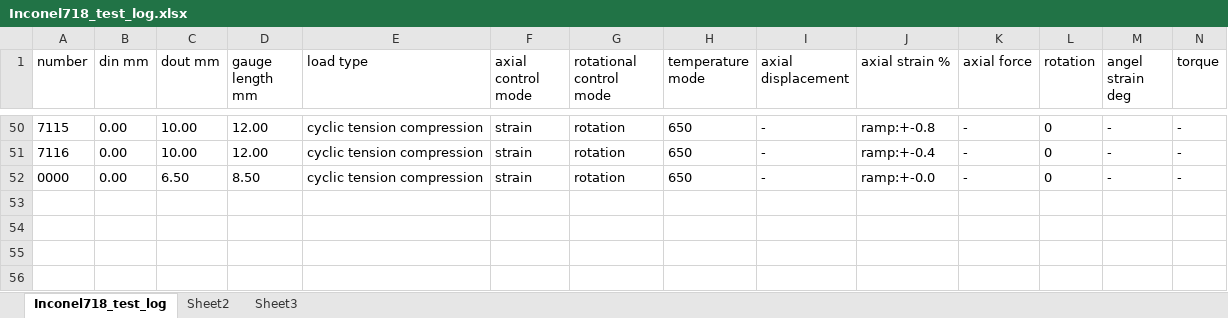
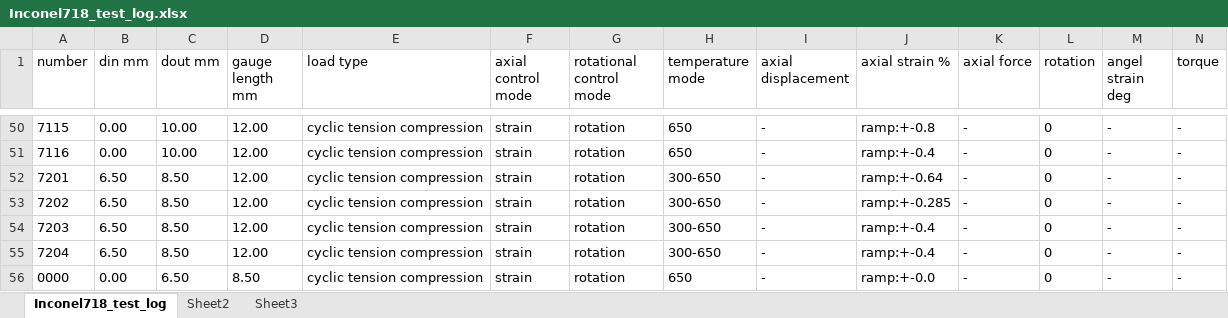
Before and after one commit to sunwhale/python, an Excel workbook: Inconel718_test_log.xlsx, sheet Inconel718_test_log, drawn as a sheet; only a part is shown, gaps mark what is left out; values as stored, in another font and other column widths than the file's, no borders; rows hold the shown columns only; the diff names each change by its address in the sheet, - before the commit and + after, or states it on an @@ line.

```diff
--- a/Inconel718_test_log.xlsx (sheet Inconel718_test_log)
+++ b/Inconel718_test_log.xlsx (sheet Inconel718_test_log)
+row 52: 7201 | 6.50 | 8.50 | 12.00 | cyclic tension compression | strain | rotation | 300-650 | - | ramp:+-0.64 | - | 0 | - | -
+row 53: 7202 | 6.50 | 8.50 | 12.00 | cyclic tension compression | strain | rotation | 300-650 | - | ramp:+-0.285 | - | 0 | - | -
+row 54: 7203 | 6.50 | 8.50 | 12.00 | cyclic tension compression | strain | rotation | 300-650 | - | ramp:+-0.4 | - | 0 | - | -
+row 55: 7204 | 6.50 | 8.50 | 12.00 | cyclic tension compression | strain | rotation | 300-650 | - | ramp:+-0.4 | - | 0 | - | -
```
Also changed, not shown: 7 other files.
